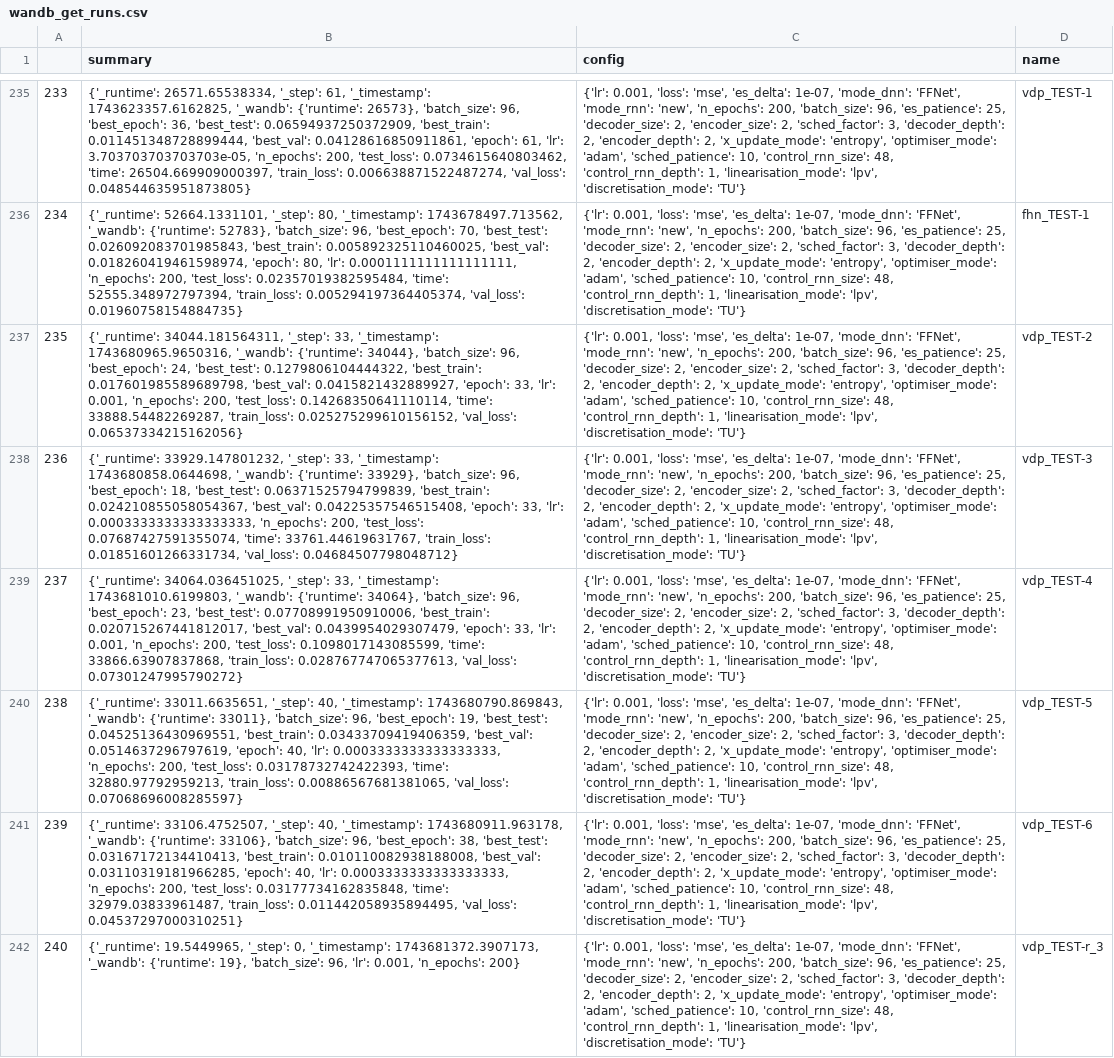
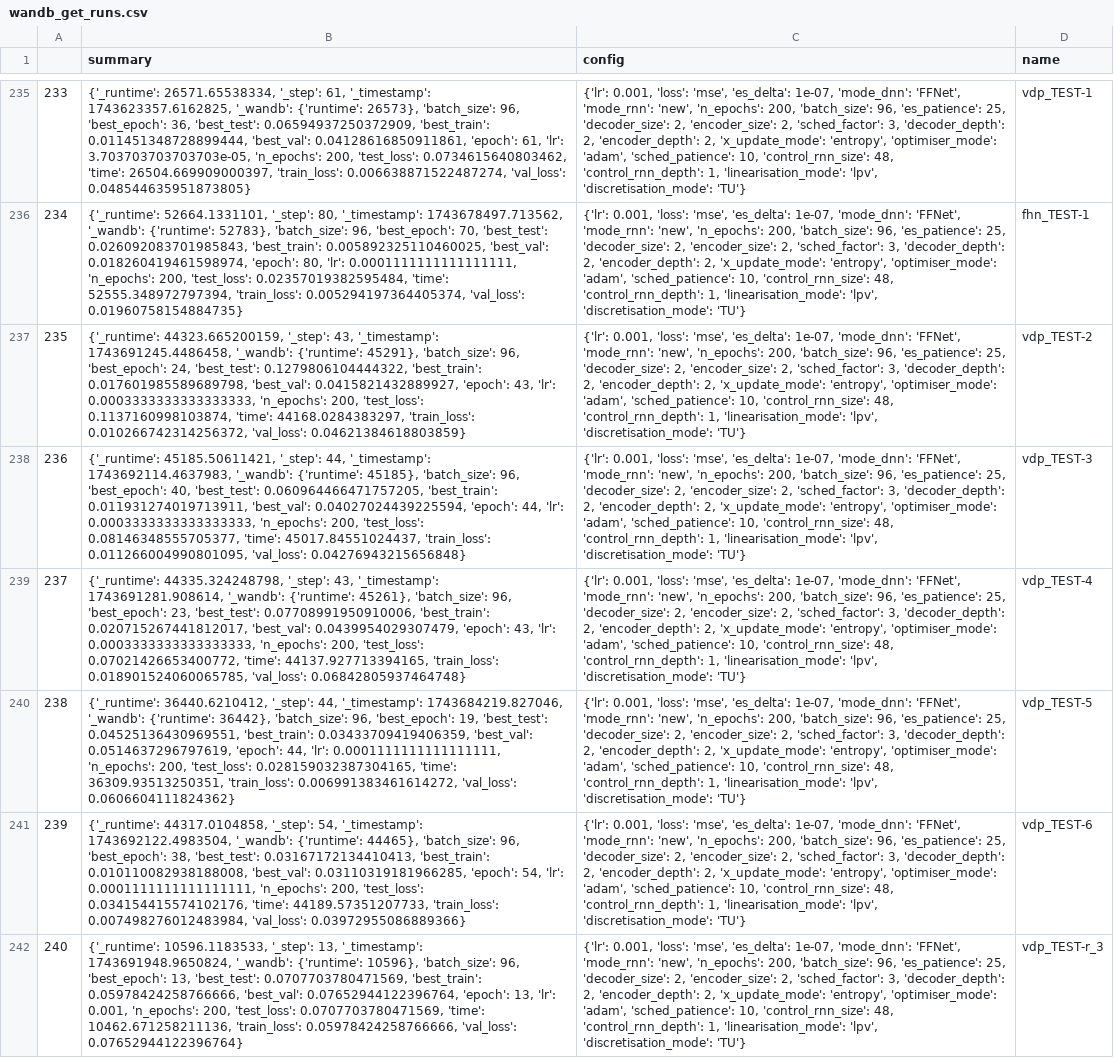
Before and after one commit to FiengoKineton/flumen-G, a CSV file: run_data/csv_files/wandb_get_runs.csv, drawn as a sheet; only a part is shown, gaps mark what is left out; the diff names each change by its address in the sheet, - before the commit and + after, or states it on an @@ line.

```diff
--- a/run_data/csv_files/wandb_get_runs.csv
+++ b/run_data/csv_files/wandb_get_runs.csv
-B237 (summary): {'_runtime': 34044.181564311, '_step': 33, '_timestamp': 1743680965.9650316, '_wandb': {'runtime': 34044}, 'batch_size': 96, 'best_epoch': 24, 'best_test': 0.1279806104444322, 'best_train': 0.017601985589689798, 'best_val': 0.0415821432889927, 'epoch': 33, 'lr': 0.001, 'n_epochs': 200, 'test_loss': 0.14268350641110114, 'time': 33888.54482269287, 'train_loss': 0.025275299610156152, 'val_loss': 0.06537334215162056}
+B237 (summary): {'_runtime': 44323.665200159, '_step': 43, '_timestamp': 1743691245.4486458, '_wandb': {'runtime': 45291}, 'batch_size': 96, 'best_epoch': 24, 'best_test': 0.1279806104444322, 'best_train': 0.017601985589689798, 'best_val': 0.0415821432889927, 'epoch': 43, 'lr': 0.0003333333333333333, 'n_epochs': 200, 'test_loss': 0.1137160998103874, 'time': 44168.0284383297, 'train_loss': 0.010266742314256372, 'val_loss': 0.04621384618803859}
-B238 (summary): {'_runtime': 33929.147801232, '_step': 33, '_timestamp': 1743680858.0644698, '_wandb': {'runtime': 33929}, 'batch_size': 96, 'best_epoch': 18, 'best_test': 0.06371525794799839, 'best_train': 0.024210855058054367, 'best_val': 0.04225357546515408, 'epoch': 33, 'lr': 0.0003333333333333333, 'n_epochs': 200, 'test_loss': 0.07687427591355074, 'time': 33761.44619631767, 'train_loss': 0.01851601266331734, 'val_loss': 0.04684507798048712}
+B238 (summary): {'_runtime': 45185.50611421, '_step': 44, '_timestamp': 1743692114.4637983, '_wandb': {'runtime': 45185}, 'batch_size': 96, 'best_epoch': 40, 'best_test': 0.060964466471757205, 'best_train': 0.011931274019713911, 'best_val': 0.04027024439225594, 'epoch': 44, 'lr': 0.0003333333333333333, 'n_epochs': 200, 'test_loss': 0.08146348555705377, 'time': 45017.84551024437, 'train_loss': 0.011266004990801095, 'val_loss': 0.04276943215656848}
-B239 (summary): {'_runtime': 34064.036451025, '_step': 33, '_timestamp': 1743681010.6199803, '_wandb': {'runtime': 34064}, 'batch_size': 96, 'best_epoch': 23, 'best_test': 0.07708991950910006, 'best_train': 0.020715267441812017, 'best_val': 0.0439954029307479, 'epoch': 33, 'lr': 0.001, 'n_epochs': 200, 'test_loss': 0.1098017143085599, 'time': 33866.63907837868, 'train_loss': 0.028767747065377613, 'val_loss': 0.07301247995790272}
+B239 (summary): {'_runtime': 44335.324248798, '_step': 43, '_timestamp': 1743691281.908614, '_wandb': {'runtime': 45261}, 'batch_size': 96, 'best_epoch': 23, 'best_test': 0.07708991950910006, 'best_train': 0.020715267441812017, 'best_val': 0.0439954029307479, 'epoch': 43, 'lr': 0.0003333333333333333, 'n_epochs': 200, 'test_loss': 0.07021426653400772, 'time': 44137.927713394165, 'train_loss': 0.018901524060065785, 'val_loss': 0.06842805937464748}
-B240 (summary): {'_runtime': 33011.6635651, '_step': 40, '_timestamp': 1743680790.869843, '_wandb': {'runtime': 33011}, 'batch_size': 96, 'best_epoch': 19, 'best_test': 0.04525136430969551, 'best_train': 0.03433709419406359, 'best_val': 0.0514637296797619, 'epoch': 40, 'lr': 0.0003333333333333333, 'n_epochs': 200, 'test_loss': 0.03178732742422393, 'time': 32880.97792959213, 'train_loss': 0.00886567681381065, 'val_loss': 0.07068696008285597}
+B240 (summary): {'_runtime': 36440.6210412, '_step': 44, '_timestamp': 1743684219.827046, '_wandb': {'runtime': 36442}, 'batch_size': 96, 'best_epoch': 19, 'best_test': 0.04525136430969551, 'best_train': 0.03433709419406359, 'best_val': 0.0514637296797619, 'epoch': 44, 'lr': 0.0001111111111111111, 'n_epochs': 200, 'test_loss': 0.028159032387304165, 'time': 36309.93513250351, 'train_loss': 0.006991383461614272, 'val_loss': 0.0606604111824362}
-B241 (summary): {'_runtime': 33106.4752507, '_step': 40, '_timestamp': 1743680911.963178, '_wandb': {'runtime': 33106}, 'batch_size': 96, 'best_epoch': 38, 'best_test': 0.03167172134410413, 'best_train': 0.010110082938188008, 'best_val': 0.03110319181966285, 'epoch': 40, 'lr': 0.0003333333333333333, 'n_epochs': 200, 'test_loss': 0.03177734162835848, 'time': 32979.03833961487, 'train_loss': 0.011442058935894495, 'val_loss': 0.04537297000310251}
+B241 (summary): {'_runtime': 44317.0104858, '_step': 54, '_timestamp': 1743692122.4983504, '_wandb': {'runtime': 44465}, 'batch_size': 96, 'best_epoch': 38, 'best_test': 0.03167172134410413, 'best_train': 0.010110082938188008, 'best_val': 0.03110319181966285, 'epoch': 54, 'lr': 0.0001111111111111111, 'n_epochs': 200, 'test_loss': 0.034154415574102176, 'time': 44189.57351207733, 'train_loss': 0.007498276012483984, 'val_loss': 0.03972955086889366}
-B242 (summary): {'_runtime': 19.5449965, '_step': 0, '_timestamp': 1743681372.3907173, '_wandb': {'runtime': 19}, 'batch_size': 96, 'lr': 0.001, 'n_epochs': 200}
+B242 (summary): {'_runtime': 10596.1183533, '_step': 13, '_timestamp': 1743691948.9650824, '_wandb': {'runtime': 10596}, 'batch_size': 96, 'best_epoch': 13, 'best_test': 0.0707703780471569, 'best_train': 0.05978424258766666, 'best_val': 0.07652944122396764, 'epoch': 13, 'lr': 0.001, 'n_epochs': 200, 'test_loss': 0.0707703780471569, 'time': 10462.671258211136, 'train_loss': 0.05978424258766666, 'val_loss': 0.07652944122396764}
```
Also changed, not shown: 6 other files.
